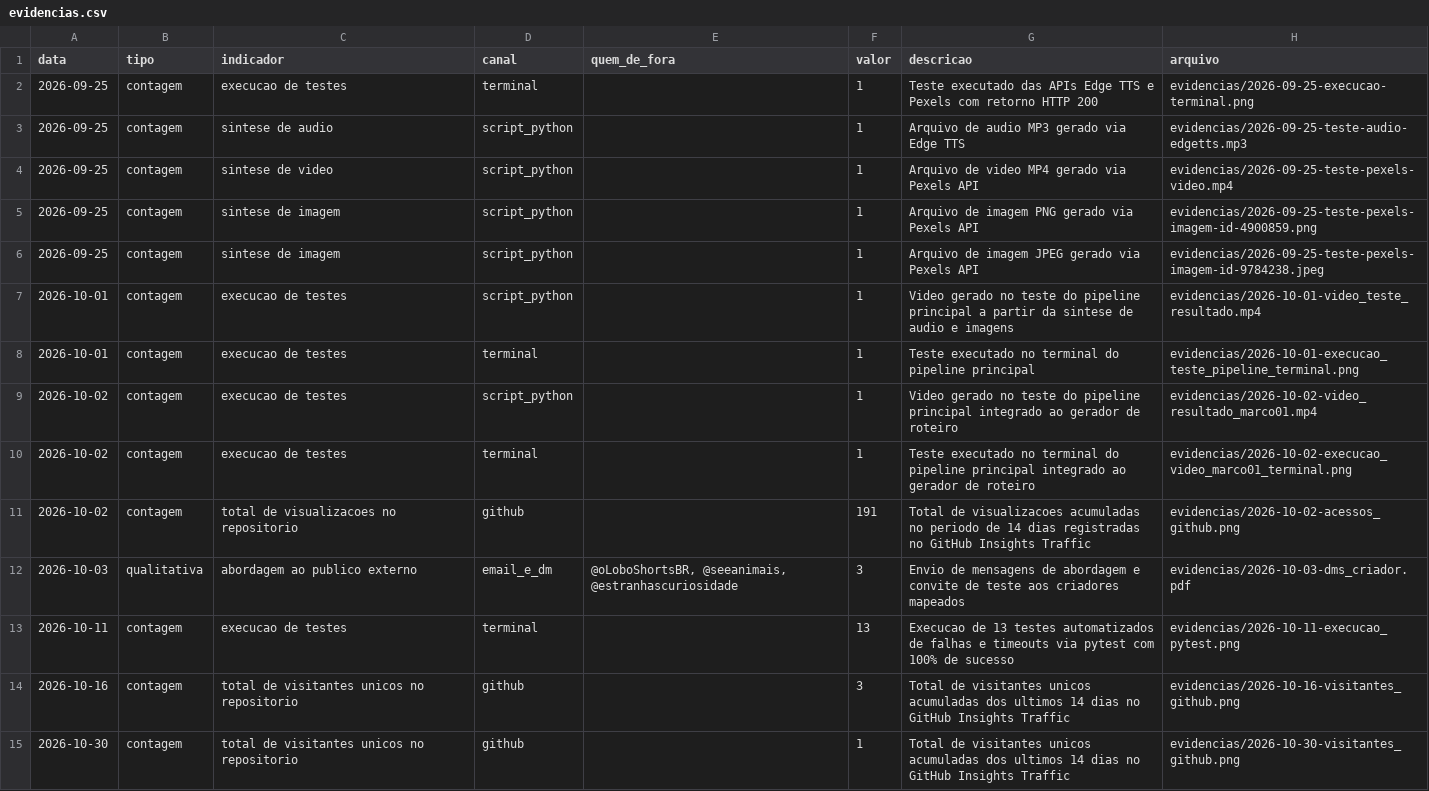
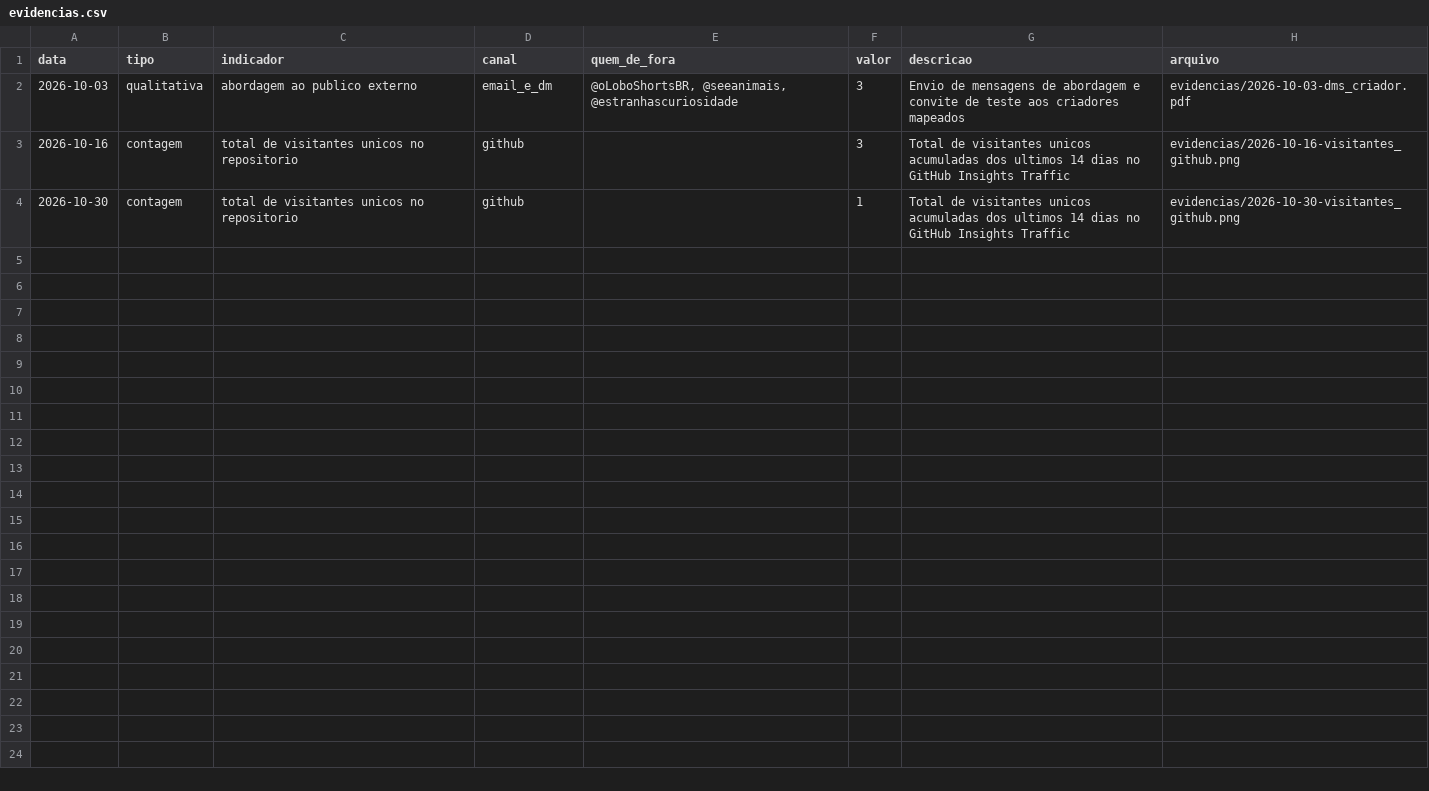
Before and after one commit to MatheusBernardino/API, a CSV file: evidencias.csv, drawn as a sheet; the diff names each change by its address in the sheet, - before the commit and + after, or states it on an @@ line.

Commit message:
docs: evidencias.csv so com os indicadores do campo 7

```diff
--- a/evidencias.csv
+++ b/evidencias.csv
-row 2: 2026-09-25 | contagem | execucao de testes | terminal |  | 1 | Teste executado das APIs Edge TTS e Pexels com retorno HTTP 200 | evidencias/2026-09-25-execucao-terminal.png
-row 3: 2026-09-25 | contagem | sintese de audio | script_python |  | 1 | Arquivo de audio MP3 gerado via Edge TTS | evidencias/2026-09-25-teste-audio-edgetts.mp3
-row 4: 2026-09-25 | contagem | sintese de video | script_python |  | 1 | Arquivo de video MP4 gerado via Pexels API | evidencias/2026-09-25-teste-pexels-video.mp4
-row 5: 2026-09-25 | contagem | sintese de imagem | script_python |  | 1 | Arquivo de imagem PNG gerado via Pexels API | evidencias/2026-09-25-teste-pexels-imagem-id-4900859.png
-row 6: 2026-09-25 | contagem | sintese de imagem | script_python |  | 1 | Arquivo de imagem JPEG gerado via Pexels API | evidencias/2026-09-25-teste-pexels-imagem-id-9784238.jpeg
-row 7: 2026-10-01 | contagem | execucao de testes | script_python |  | 1 | Video gerado no teste do pipeline principal a partir da sintese de audio e imagens | evidencias/2026-10-01-video_teste_resultado.mp4
-row 8: 2026-10-01 | contagem | execucao de testes | terminal |  | 1 | Teste executado no terminal do pipeline principal | evidencias/2026-10-01-execucao_teste_pipeline_terminal.png
-row 9: 2026-10-02 | contagem | execucao de testes | script_python |  | 1 | Video gerado no teste do pipeline principal integrado ao gerador de roteiro | evidencias/2026-10-02-video_resultado_marco01.mp4
-row 10: 2026-10-02 | contagem | execucao de testes | terminal |  | 1 | Teste executado no terminal do pipeline principal integrado ao gerador de roteiro | evidencias/2026-10-02-execucao_video_marco01_terminal.png
-row 11: 2026-10-02 | contagem | total de visualizacoes no repositorio | github |  | 191 | Total de visualizacoes acumuladas no periodo de 14 dias registradas no GitHub Insights Traffic | evidencias/2026-10-02-acessos_github.png
-row 13: 2026-10-11 | contagem | execucao de testes | terminal |  | 13 | Execucao de 13 testes automatizados de falhas e timeouts via pytest com 100% de sucesso | evidencias/2026-10-11-execucao_pytest.png
```
